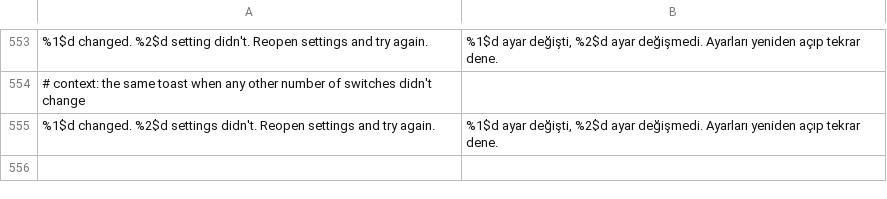
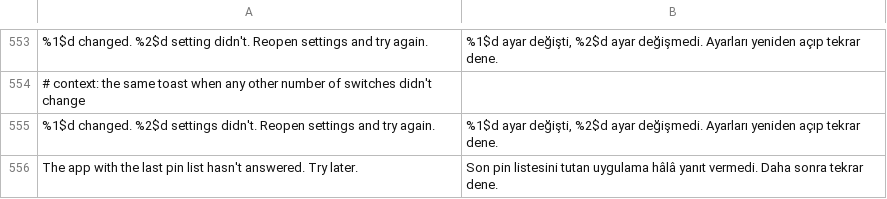
Before and after one commit to SA-SUJON/HushPinterest, a TSV file: extensions/shared/library/src/main/l10n/tr.tsv, drawn as a sheet; only a part is shown, gaps mark what is left out; the diff names each change by its address in the sheet, - before the commit and + after, or states it on an @@ line.

Commit message:
fix(pinterest): keep Save list off the main thread and away from files it didn't make
Every query, open, write, readback and delete against the picked document now
runs on a single-slot file worker inside one 30 second wait. When the wait runs
out, the open is cancelled and the held descriptor is closed off the main thread,
and only the first of the worker's answer or the timeout toast is shown. While a
stalled run still holds the worker, a new export says to try later instead of
opening a picker, and a picker result that arrives then is turned away without
touching the file.

A list that isn't written now removes the picked document only when it is empty
and was stamped since the picker opened (60 seconds of clock slack). The open
time travels in the fragment arguments, so it survives process death. Anything
else is left in place with a toast saying so.

Tests: PinListProvider can stall the query, write, read, close or delete step,
and stamp or hide a file's time. PinManifestTest gains the stall, held-worker,
saturated-pool and ownership cases, and its teardown releases a stall and fails
if the provider was called on the main thread. BoardDownloadsTest only gains a
wait for the file worker before it settles. No assertion changed.

```diff
--- a/extensions/shared/library/src/main/l10n/tr.tsv
+++ b/extensions/shared/library/src/main/l10n/tr.tsv
+row 556: The app with the last pin list hasn't answered. Try later. | Son pin listesini tutan uygulama hâlâ yanıt vermedi. Daha sonra tekrar dene.
```
Also changed, not shown: extensions/shared/library/src/main/l10n/de.tsv, extensions/shared/library/src/main/l10n/es.tsv, 8 other files.
